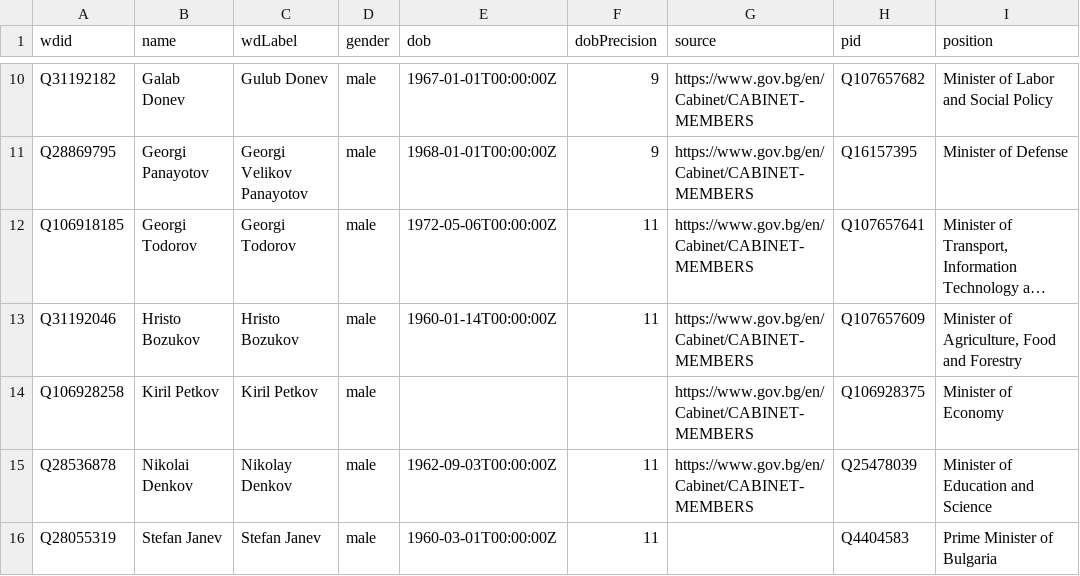
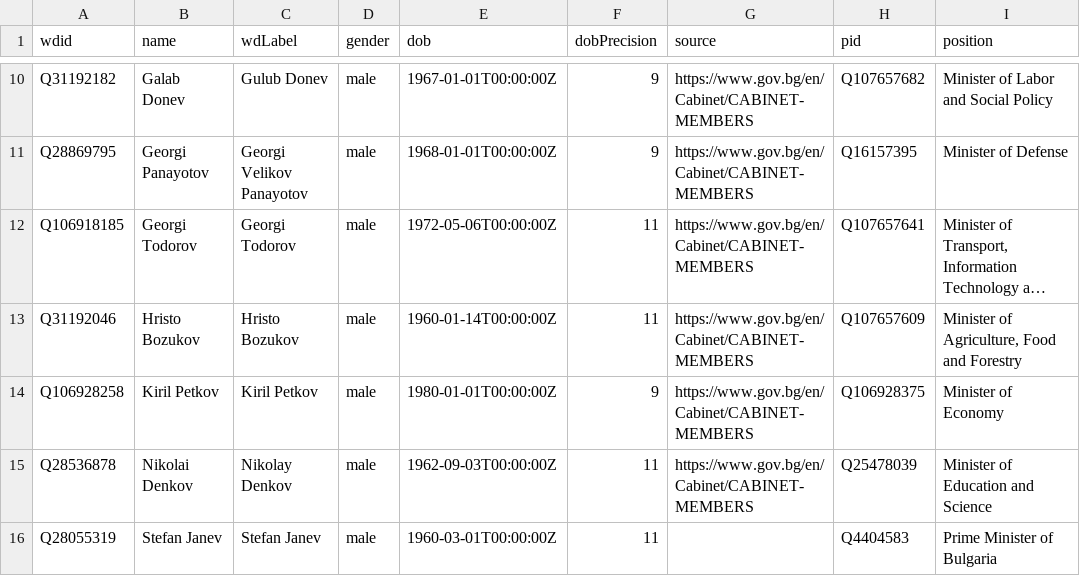
Before and after one commit to every-politician-scrapers/bulgaria-cabinet, a CSV file: data/wikidata.csv, drawn as a sheet; only a part is shown, gaps mark what is left out; long unchanged cells end in …; the diff names each change by its address in the sheet, - before the commit and + after, or states it on an @@ line.

Commit message:
Automated update

```diff
--- a/data/wikidata.csv
+++ b/data/wikidata.csv
-E14 (dob): (empty)
+E14 (dob): 1980-01-01T00:00:00Z
-F14 (dobPrecision): (empty)
+F14 (dobPrecision): 9
```
